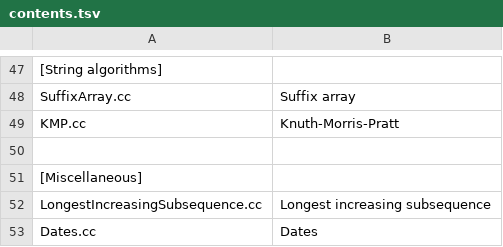
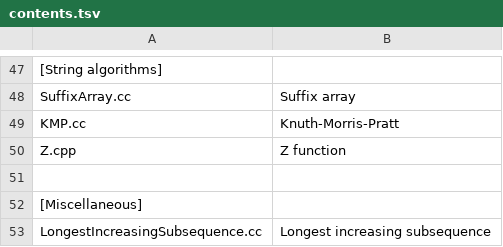
Before and after one commit to snowynguyen/ICPC-notebook, a TSV file: contents.tsv, drawn as a sheet; only a part is shown, gaps mark what is left out; the shorter side is filled out with more unchanged rows.

Commit message:
z function

```diff
--- a/contents.tsv
+++ b/contents.tsv
@@ -49,2 +49,3 @@ SuffixArray.cc	Suffix array
 KMP.cc	Knuth-Morris-Pratt
+Z.cpp	Z function
 
```
Also changed, not shown: 3 other files.
